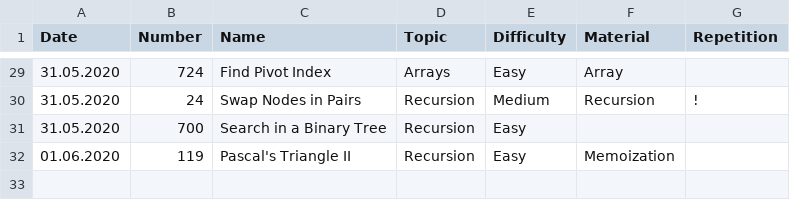
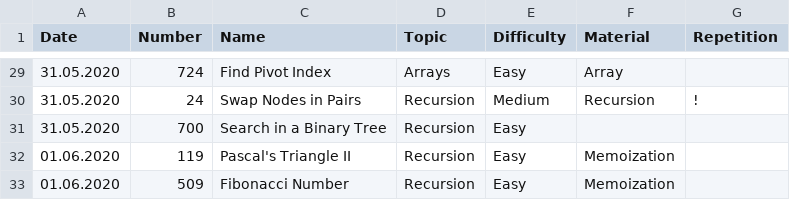
Before and after one commit to ivantishchenko/computer-science, a CSV file: leetCode/statistics.csv, drawn as a sheet; only a part is shown, gaps mark what is left out; the diff names each change by its address in the sheet, - before the commit and + after, or states it on an @@ line.

Commit message:
Fibonacci using memoization

```diff
--- a/leetCode/statistics.csv
+++ b/leetCode/statistics.csv
+row 33: 01.06.2020 | 509 | Fibonacci Number | Recursion | Easy | Memoization
```
Also changed, not shown: 1 other file.
